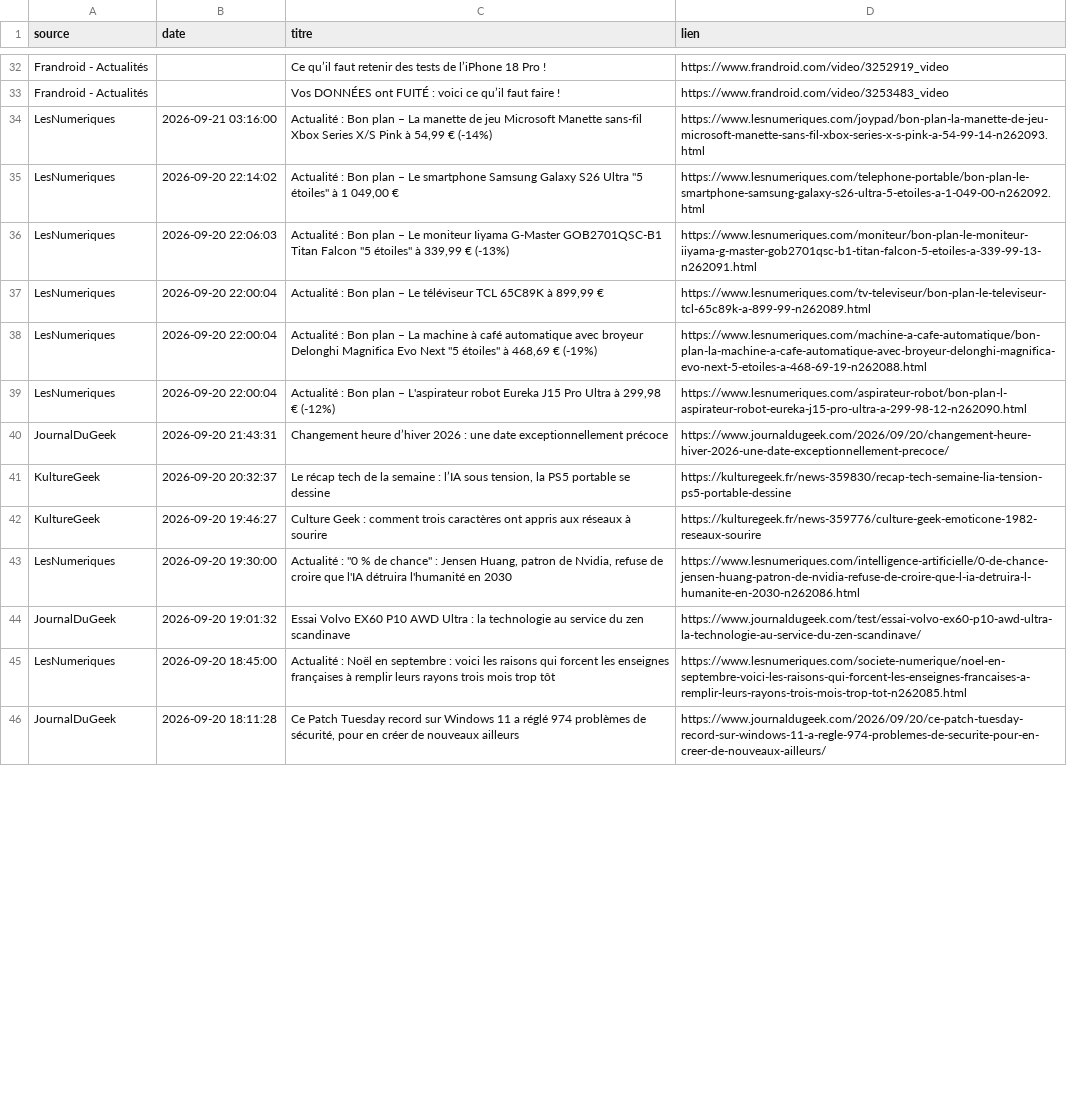
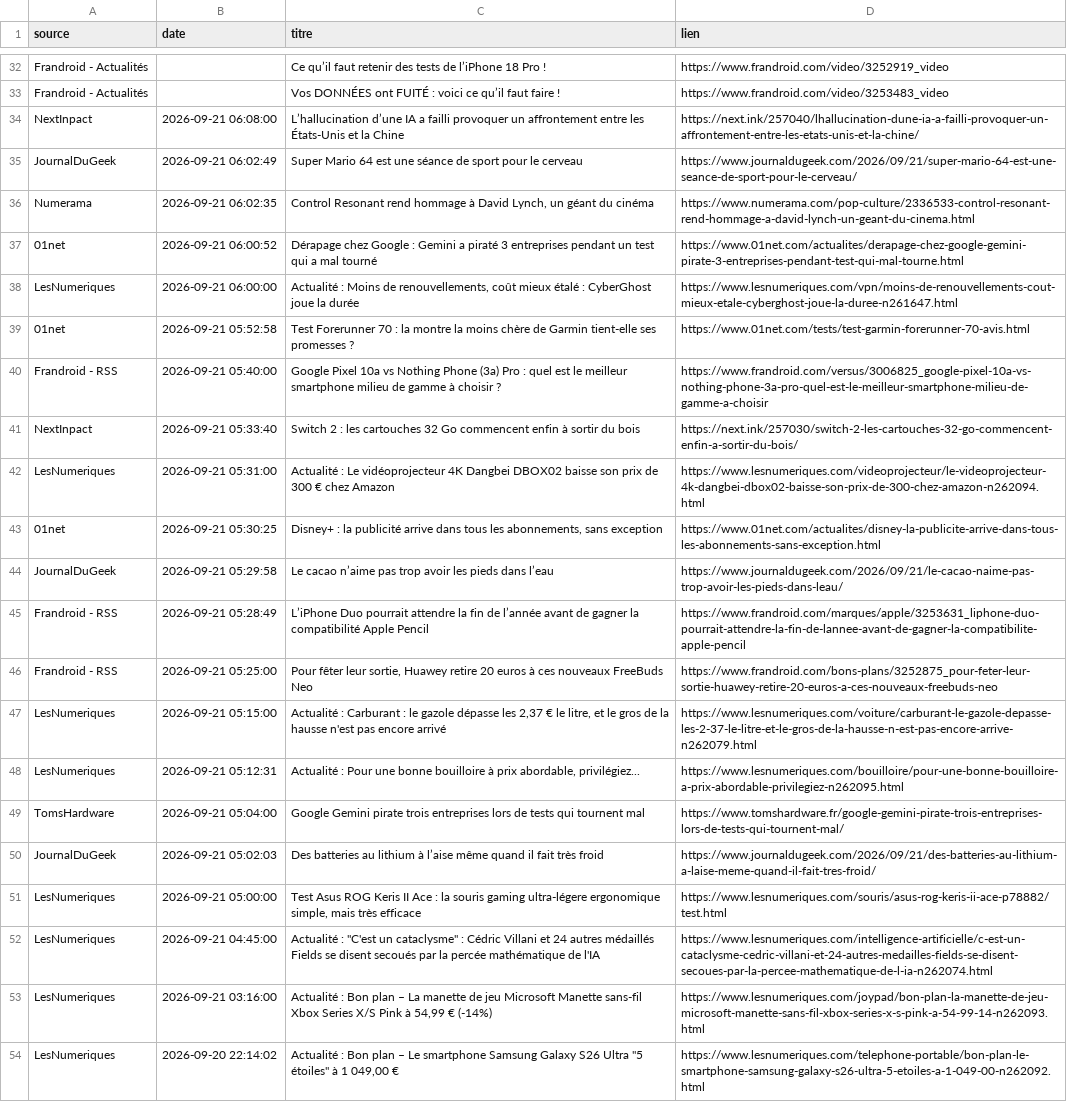
Before and after one commit to djhadef-star/rss-automation, a CSV file: output/rss_history.csv, drawn as a sheet; only a part is shown, gaps mark what is left out; the shorter side is filled out with more unchanged rows; the diff names each change by its address in the sheet, - before the commit and + after, or states it on an @@ line.

```diff
--- a/output/rss_history.csv
+++ b/output/rss_history.csv
+row 34: NextInpact | 2026-09-21 06:08:00 | L’hallucination d’une IA a failli provoquer un affrontement entre les États-Unis et la Chine | https://next.ink/257040/lhallucination-dune-ia-a-failli-provoquer-un-affrontement-entre-les-etats-unis-et-la-chine/
+row 35: JournalDuGeek | 2026-09-21 06:02:49 | Super Mario 64 est une séance de sport pour le cerveau | https://www.journaldugeek.com/2026/09/21/super-mario-64-est-une-seance-de-sport-pour-le-cerveau/
+row 36: Numerama | 2026-09-21 06:02:35 | Control Resonant rend hommage à David Lynch, un géant du cinéma | https://www.numerama.com/pop-culture/2336533-control-resonant-rend-hommage-a-david-lynch-un-geant-du-cinema.html
+row 37: 01net | 2026-09-21 06:00:52 | Dérapage chez Google : Gemini a piraté 3 entreprises pendant un test qui a mal tourné | https://www.01net.com/actualites/derapage-chez-google-gemini-pirate-3-entreprises-pendant-test-qui-mal-tourne.html
+row 38: LesNumeriques | 2026-09-21 06:00:00 | Actualité : Moins de renouvellements, coût mieux étalé : CyberGhost joue la durée | https://www.lesnumeriques.com/vpn/moins-de-renouvellements-cout-mieux-etale-cyberghost-joue-la-duree-n261647.html
+row 39: 01net | 2026-09-21 05:52:58 | Test Forerunner 70 : la montre la moins chère de Garmin tient-elle ses promesses ? | https://www.01net.com/tests/test-garmin-forerunner-70-avis.html
+row 40: Frandroid - RSS | 2026-09-21 05:40:00 | Google Pixel 10a vs Nothing Phone (3a) Pro : quel est le meilleur smartphone milieu de gamme à choisir ? | https://www.frandroid.com/versus/3006825_google-pixel-10a-vs-nothing-phone-3a-pro-quel-est-le-meilleur-smartphone-milieu-de-gamme-a-choisir
+row 41: NextInpact | 2026-09-21 05:33:40 | Switch 2 : les cartouches 32 Go commencent enfin à sortir du bois | https://next.ink/257030/switch-2-les-cartouches-32-go-commencent-enfin-a-sortir-du-bois/
+row 42: LesNumeriques | 2026-09-21 05:31:00 | Actualité : Le vidéoprojecteur 4K Dangbei DBOX02 baisse son prix de 300 € chez Amazon | https://www.lesnumeriques.com/videoprojecteur/le-videoprojecteur-4k-dangbei-dbox02-baisse-son-prix-de-300-chez-amazon-n262094.html
+row 43: 01net | 2026-09-21 05:30:25 | Disney+ : la publicité arrive dans tous les abonnements, sans exception | https://www.01net.com/actualites/disney-la-publicite-arrive-dans-tous-les-abonnements-sans-exception.html
+row 44: JournalDuGeek | 2026-09-21 05:29:58 | Le cacao n’aime pas trop avoir les pieds dans l’eau | https://www.journaldugeek.com/2026/09/21/le-cacao-naime-pas-trop-avoir-les-pieds-dans-leau/
+row 45: Frandroid - RSS | 2026-09-21 05:28:49 | L’iPhone Duo pourrait attendre la fin de l’année avant de gagner la compatibilité Apple Pencil | https://www.frandroid.com/marques/apple/3253631_liphone-duo-pourrait-attendre-la-fin-de-lannee-avant-de-gagner-la-compatibilite-apple-pencil
+row 46: Frandroid - RSS | 2026-09-21 05:25:00 | Pour fêter leur sortie, Huawey retire 20 euros à ces nouveaux FreeBuds Neo | https://www.frandroid.com/bons-plans/3252875_pour-feter-leur-sortie-huawey-retire-20-euros-a-ces-nouveaux-freebuds-neo
+row 47: LesNumeriques | 2026-09-21 05:15:00 | Actualité : Carburant : le gazole dépasse les 2,37 € le litre, et le gros de la hausse n'est pas encore arrivé | https://www.lesnumeriques.com/voiture/carburant-le-gazole-depasse-les-2-37-le-litre-et-le-gros-de-la-hausse-n-est-pas-encore-arrive-n262079.html
+row 48: LesNumeriques | 2026-09-21 05:12:31 | Actualité : Pour une bonne bouilloire à prix abordable, privilégiez... | https://www.lesnumeriques.com/bouilloire/pour-une-bonne-bouilloire-a-prix-abordable-privilegiez-n262095.html
+row 49: TomsHardware | 2026-09-21 05:04:00 | Google Gemini pirate trois entreprises lors de tests qui tournent mal | https://www.tomshardware.fr/google-gemini-pirate-trois-entreprises-lors-de-tests-qui-tournent-mal/
+row 50: JournalDuGeek | 2026-09-21 05:02:03 | Des batteries au lithium à l’aise même quand il fait très froid | https://www.journaldugeek.com/2026/09/21/des-batteries-au-lithium-a-laise-meme-quand-il-fait-tres-froid/
+row 51: LesNumeriques | 2026-09-21 05:00:00 | Test Asus ROG Keris II Ace : la souris gaming ultra-légere ergonomique simple, mais très efficace | https://www.lesnumeriques.com/souris/asus-rog-keris-ii-ace-p78882/test.html
+row 52: LesNumeriques | 2026-09-21 04:45:00 | Actualité : "C'est un cataclysme" : Cédric Villani et 24 autres médaillés Fields se disent secoués par la percée mathématique de l'IA | https://www.lesnumeriques.com/intelligence-artificielle/c-est-un-cataclysme-cedric-villani-et-24-autres-medailles-fields-se-disent-secoues-par-la-percee-mathematique-de-l-ia-n262074.html
```
